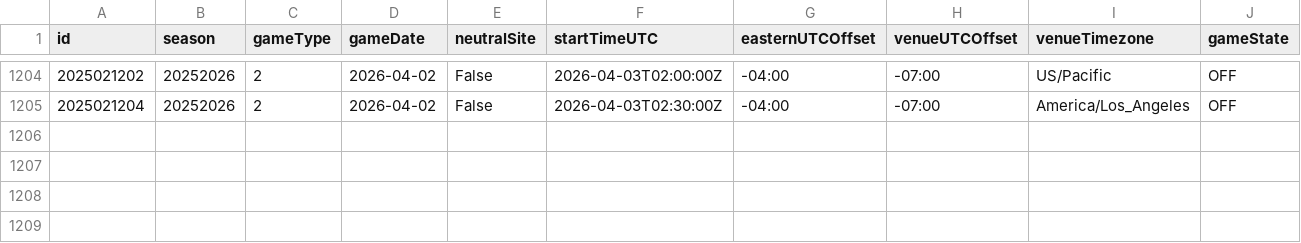
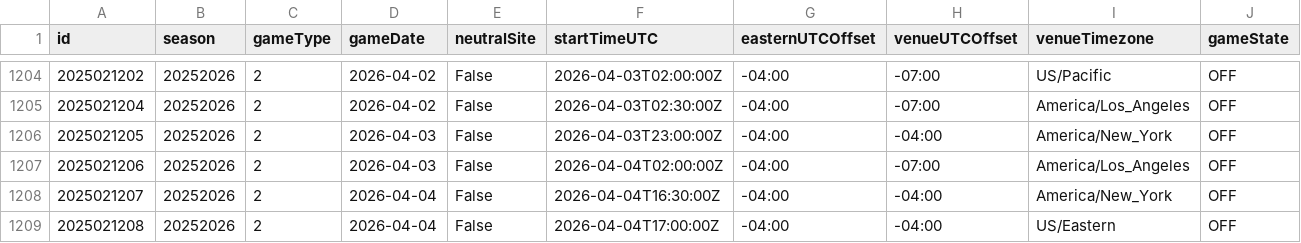
Before and after one commit to justinjjlee/NHL-Analytics, a CSV file: latest/box/2025_gamelist_raw.csv, drawn as a sheet; only a part is shown, gaps mark what is left out; rows hold the shown columns only; the diff names each change by its address in the sheet, - before the commit and + after, or states it on an @@ line.

```diff
--- a/latest/box/2025_gamelist_raw.csv
+++ b/latest/box/2025_gamelist_raw.csv
+row 1206: 2025021205 | 20252026 | 2 | 2026-04-03 | False | 2026-04-03T23:00:00Z | -04:00 | -04:00 | America/New_York | OFF
+row 1207: 2025021206 | 20252026 | 2 | 2026-04-03 | False | 2026-04-04T02:00:00Z | -04:00 | -07:00 | America/Los_Angeles | OFF
+row 1208: 2025021207 | 20252026 | 2 | 2026-04-04 | False | 2026-04-04T16:30:00Z | -04:00 | -04:00 | America/New_York | OFF
+row 1209: 2025021208 | 20252026 | 2 | 2026-04-04 | False | 2026-04-04T17:00:00Z | -04:00 | -04:00 | US/Eastern | OFF
```
Also changed, not shown: latest/box/2025_box.csv, latest/box/2025_box_team.csv, 5 other files.
